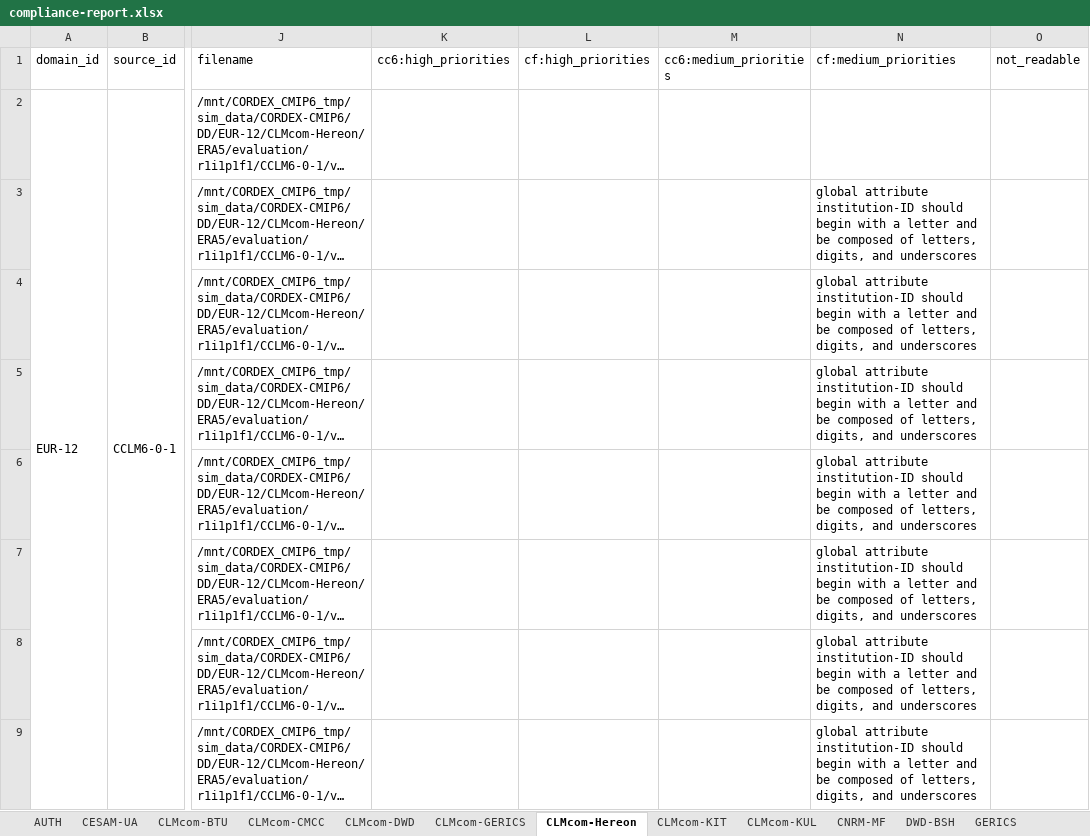
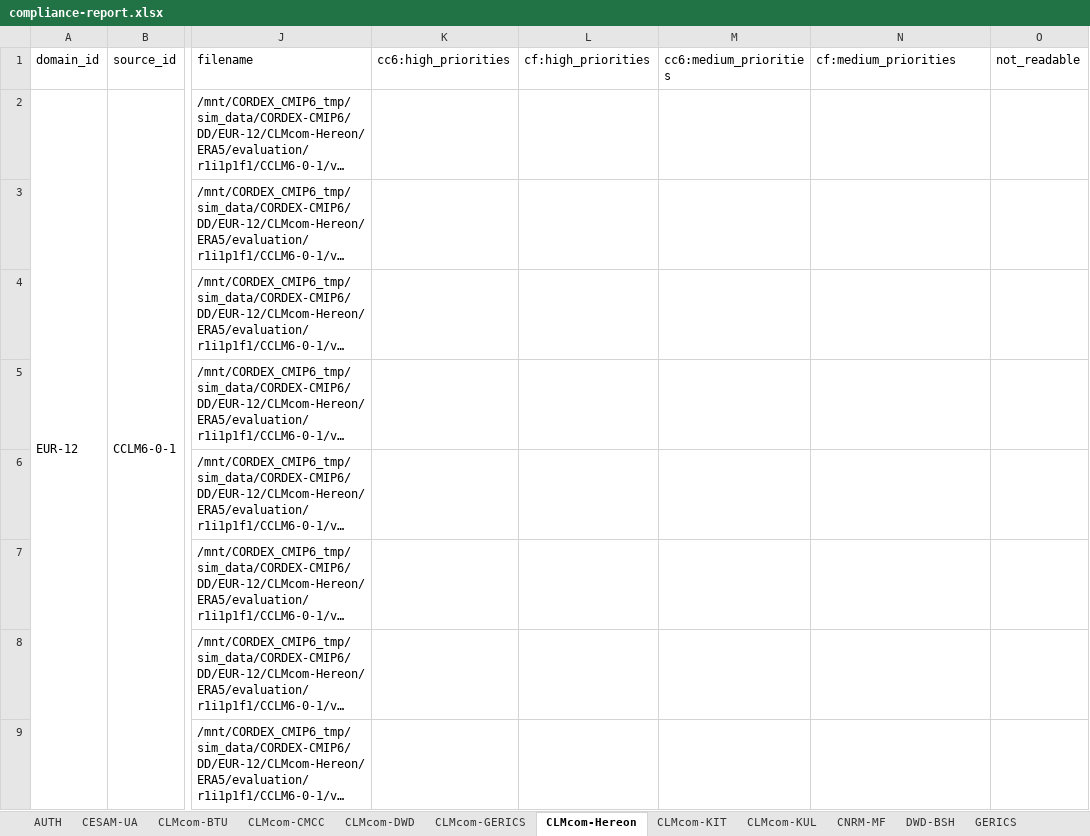
Before and after one commit to euro-cordex/jsc-compliance-check, an Excel workbook: report/compliance-report.xlsx, sheet CLMcom-Hereon, drawn as a sheet; only a part is shown, gaps mark what is left out; long unchanged cells end in …; values as stored, in another font and other column widths than the file's, no cell formats; the diff covers the shown part only; the diff names each change by its address in the sheet, - before the commit and + after, or states it on an @@ line.

```diff
--- a/report/compliance-report.xlsx (sheet CLMcom-Hereon)
+++ b/report/compliance-report.xlsx (sheet CLMcom-Hereon)
-N3:N9 (cf:medium_priorities): global attribute institution-ID should begin with a letter and be composed of letters, digits, and underscores
+N3:N9 (cf:medium_priorities): (empty)
```
Also changed, not shown: other rows of this sheet, sheet ICTP, sheet GERICS, sheet IDL-FCUL, sheet CLMcom-KUL, other sheet tabs, cell formats, 3 other files.
